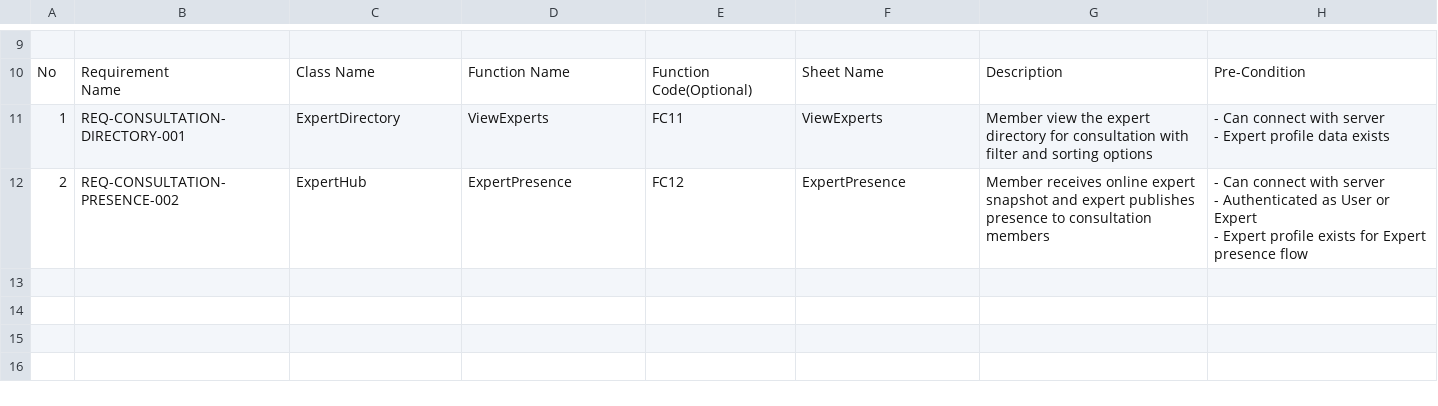
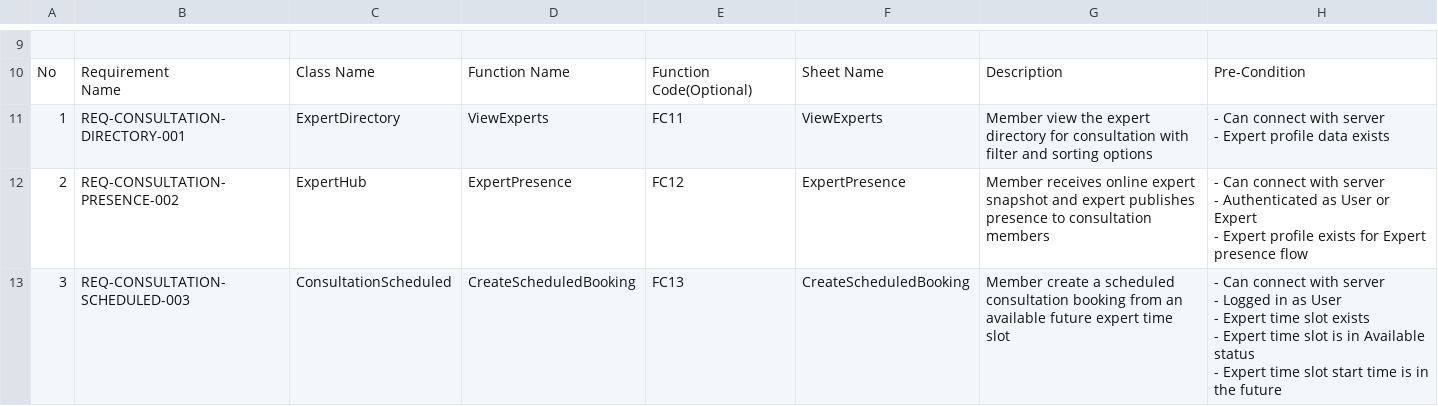
Before and after one commit to Snake-AID/SnakeAid.Docs, a CSV file: Docs/11-SoftwareDocument/Report 5/Consultation_UnitTest/Function.csv, drawn as a sheet; only a part is shown, gaps mark what is left out; ↵ is a line break in a cell; the diff names each change by its address in the sheet, - before the commit and + after, or states it on an @@ line.

Commit message:
UnitTestSheet 3

```diff
--- a/Docs/11-SoftwareDocument/Report 5/Consultation_UnitTest/Function.csv
+++ b/Docs/11-SoftwareDocument/Report 5/Consultation_UnitTest/Function.csv
+row 13: 3 | REQ-CONSULTATION-SCHEDULED-003 | ConsultationScheduled | CreateScheduledBooking | FC13 | CreateScheduledBooking | Member create a scheduled consultation booking from an available future expert time slot | - Can connect with server ↵ - Logged in as User ↵ - Expert time slot exists ↵ - Expert time slot is in Available status ↵ - Expert time slot start time is in the future
```
Also changed, not shown: Docs/11-SoftwareDocument/Report 5/Consultation_UnitTest/2 ExpertPresence.csv, 3 other files.
